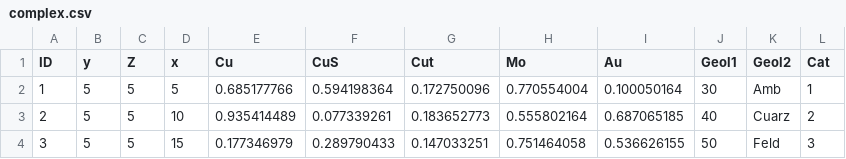
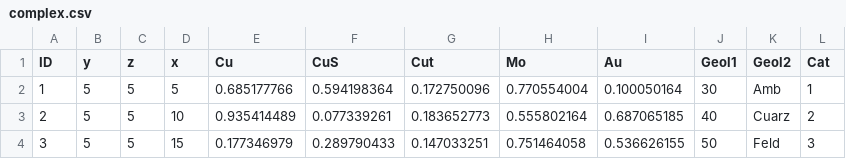
Before and after one commit to gsanhueza/BlastSight, a CSV file: Model/BlockModel/complex.csv, drawn as a sheet.

Commit message:
Separating needed values in coords/values

```diff
--- a/Model/BlockModel/complex.csv
+++ b/Model/BlockModel/complex.csv
@@ -1,2 +1,2 @@
-ID,y,Z,x,Cu,CuS,Cut,Mo,Au,Geol1,Geol2,Cat
+ID,y,z,x,Cu,CuS,Cut,Mo,Au,Geol1,Geol2,Cat
 1,5,5,5,0.685177766,0.594198364,0.172750096,0.770554004,0.100050164,30,Amb,1
```
Also changed, not shown: 1 other file.
